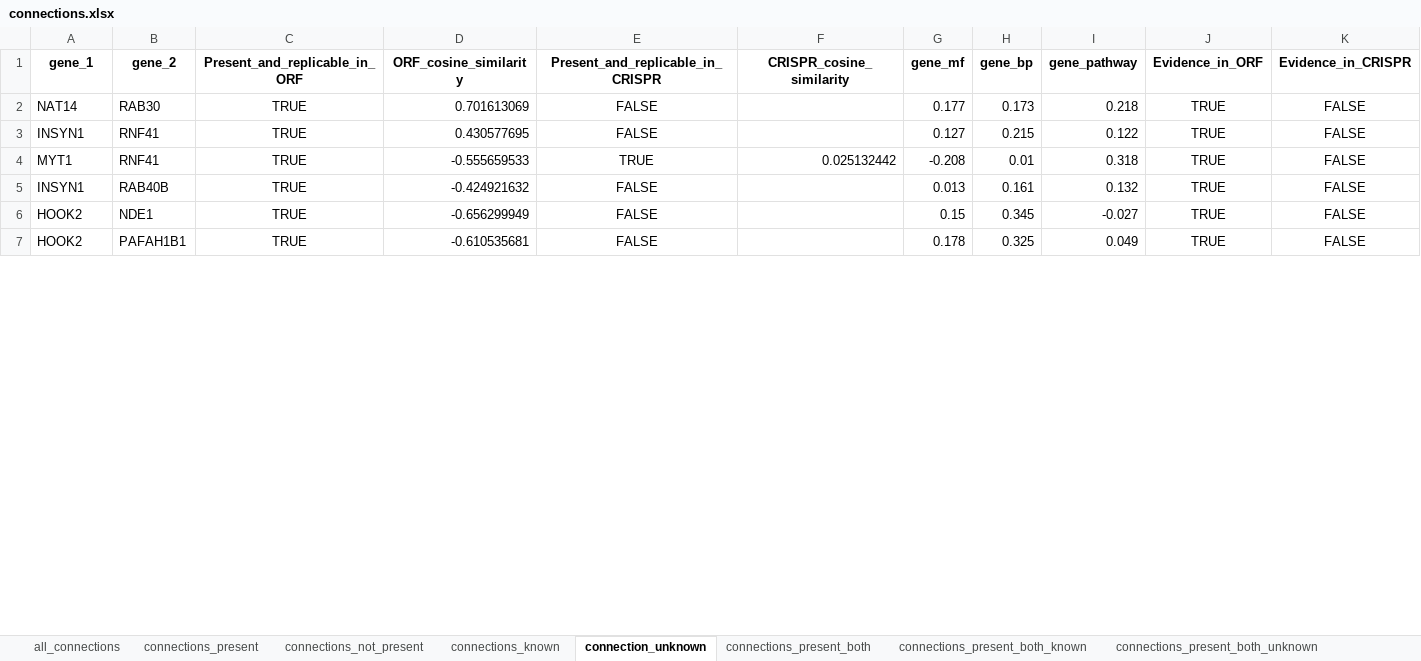
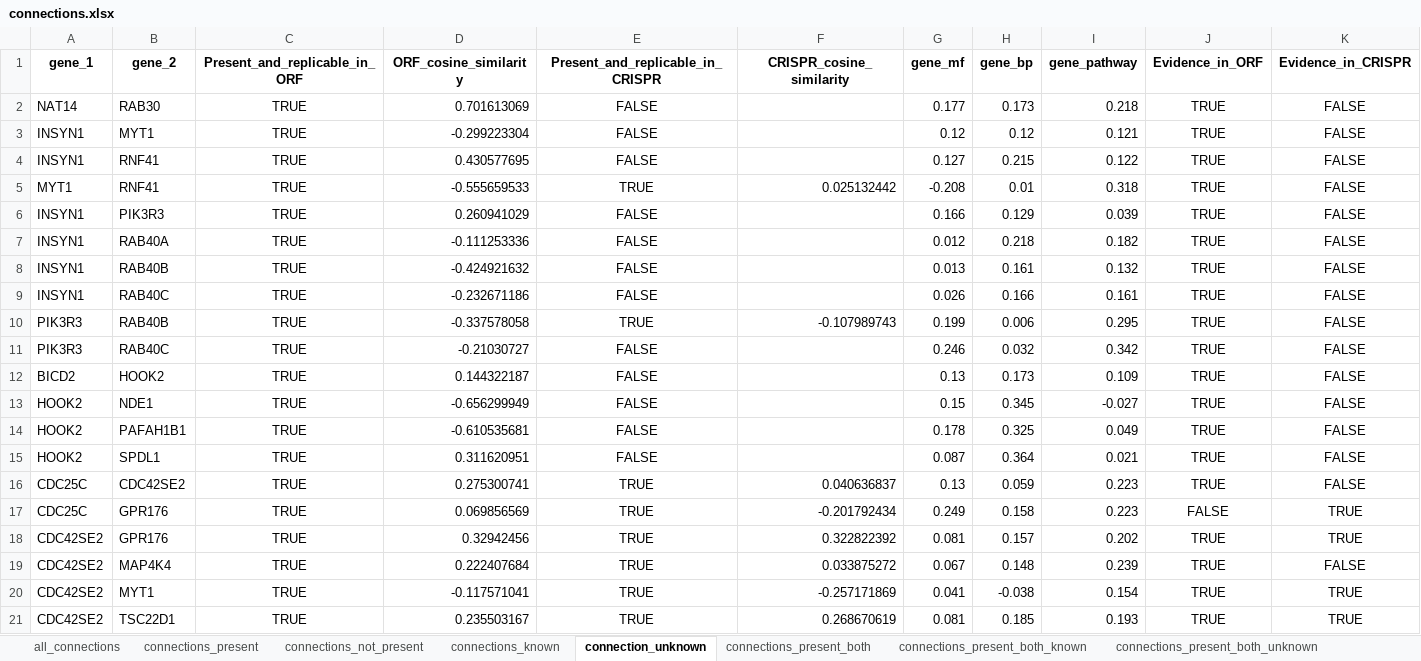
Before and after one commit to jump-cellpainting/2024_Chandrasekaran_Morphmap, an Excel workbook: 07.compute-cosine-similarities/output/connections.xlsx, sheet connection_unknown, drawn as a sheet; only a part is shown; values as stored, in another font and other column widths than the file's, no borders; rows hold the shown columns only; the diff covers the shown part only; the diff names each change by its address in the sheet, - before the commit and + after, or states it on an @@ line.

```diff
--- a/07.compute-cosine-similarities/output/connections.xlsx (sheet connection_unknown)
+++ b/07.compute-cosine-similarities/output/connections.xlsx (sheet connection_unknown)
+row 3: INSYN1 | MYT1 | TRUE | -0.299223304 | FALSE |  | 0.12 | 0.12 | 0.121 | TRUE | FALSE
+row 6: INSYN1 | PIK3R3 | TRUE | 0.260941029 | FALSE |  | 0.166 | 0.129 | 0.039 | TRUE | FALSE
+row 7: INSYN1 | RAB40A | TRUE | -0.111253336 | FALSE |  | 0.012 | 0.218 | 0.182 | TRUE | FALSE
+row 9: INSYN1 | RAB40C | TRUE | -0.232671186 | FALSE |  | 0.026 | 0.166 | 0.161 | TRUE | FALSE
+row 10: PIK3R3 | RAB40B | TRUE | -0.337578058 | TRUE | -0.107989743 | 0.199 | 0.006 | 0.295 | TRUE | FALSE
+row 11: PIK3R3 | RAB40C | TRUE | -0.21030727 | FALSE |  | 0.246 | 0.032 | 0.342 | TRUE | FALSE
+row 12: BICD2 | HOOK2 | TRUE | 0.144322187 | FALSE |  | 0.13 | 0.173 | 0.109 | TRUE | FALSE
+row 15: HOOK2 | SPDL1 | TRUE | 0.311620951 | FALSE |  | 0.087 | 0.364 | 0.021 | TRUE | FALSE
+row 16: CDC25C | CDC42SE2 | TRUE | 0.275300741 | TRUE | 0.040636837 | 0.13 | 0.059 | 0.223 | TRUE | FALSE
+row 17: CDC25C | GPR176 | TRUE | 0.069856569 | TRUE | -0.201792434 | 0.249 | 0.158 | 0.223 | FALSE | TRUE
+row 18: CDC42SE2 | GPR176 | TRUE | 0.32942456 | TRUE | 0.322822392 | 0.081 | 0.157 | 0.202 | TRUE | TRUE
+row 19: CDC42SE2 | MAP4K4 | TRUE | 0.222407684 | TRUE | 0.033875272 | 0.067 | 0.148 | 0.239 | TRUE | FALSE
+row 20: CDC42SE2 | MYT1 | TRUE | -0.117571041 | TRUE | -0.257171869 | 0.041 | -0.038 | 0.154 | TRUE | TRUE
+row 21: CDC42SE2 | TSC22D1 | TRUE | 0.235503167 | TRUE | 0.268670619 | 0.081 | 0.185 | 0.193 | TRUE | TRUE
```
Also changed, not shown: 8 added rows and 1 edited cell elsewhere in this sheet, sheet connections_present, sheet connections_not_present, sheet connections_known, sheet connections_present_both, sheet connections_present_both_known, sheet all_connections, 1 more sheet, 41 other files.
